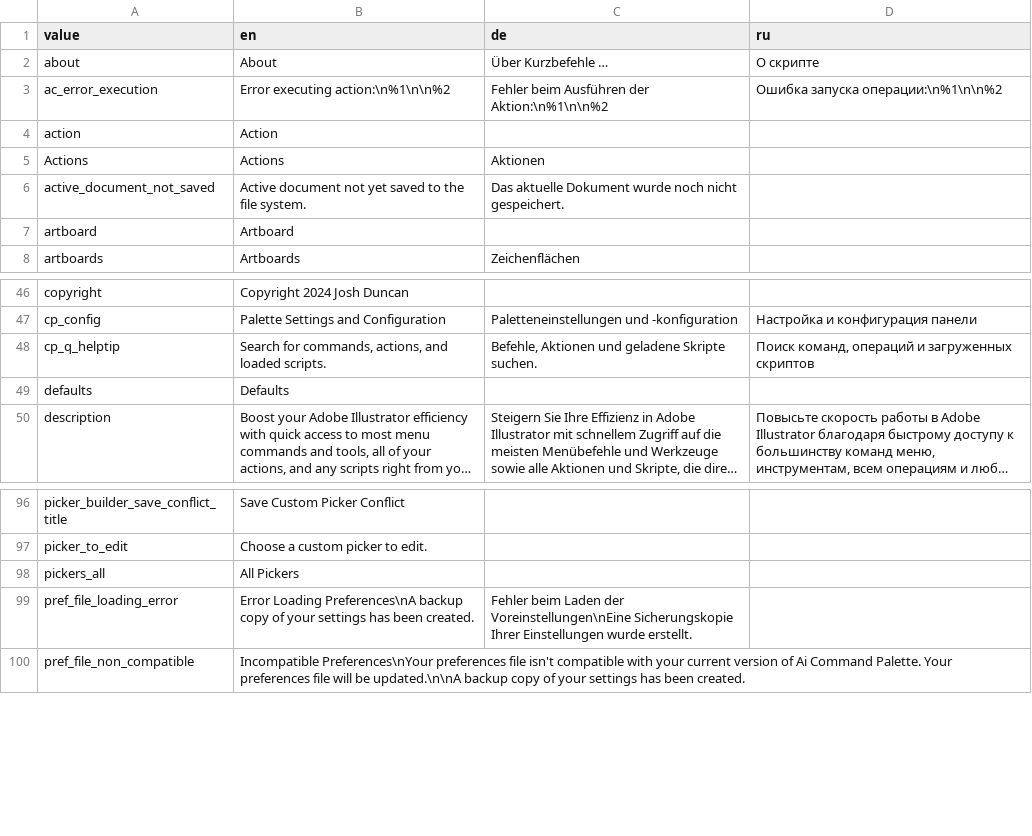
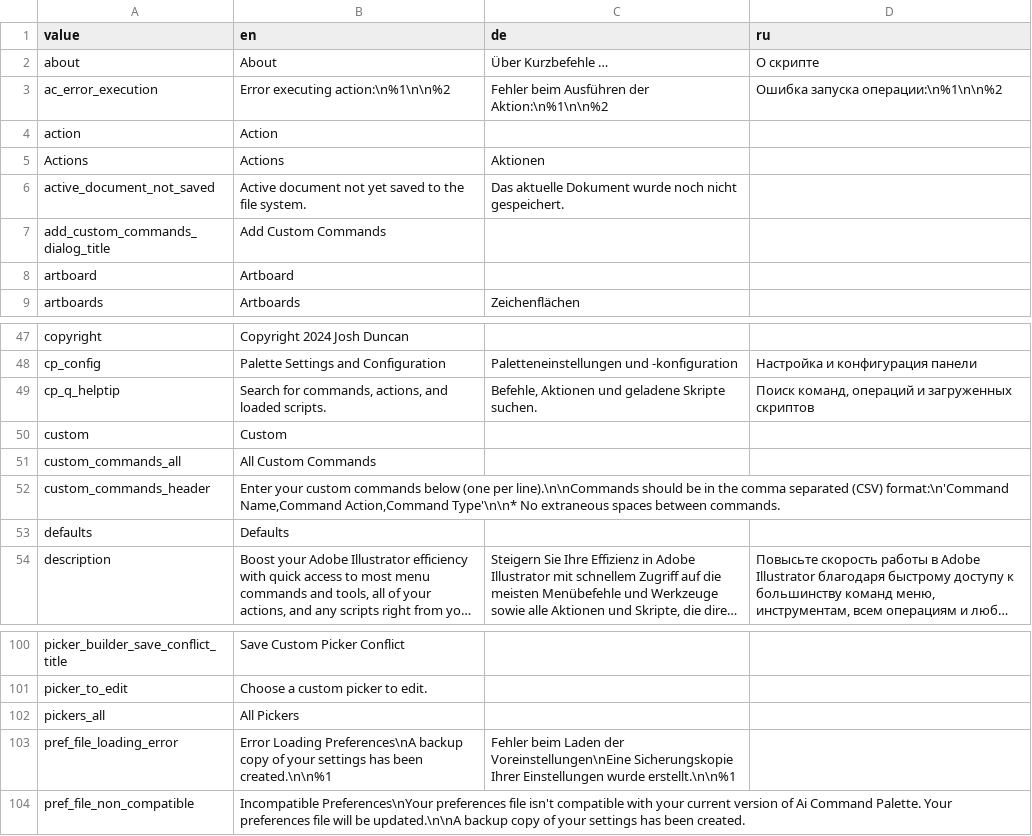
Before and after one commit to joshbduncan/AiCommandPalette, a CSV file: data/strings.csv, drawn as a sheet; only a part is shown, gaps mark what is left out; long unchanged cells end in ….

```diff
--- a/data/strings.csv
+++ b/data/strings.csv
@@ -6,2 +6,3 @@ Actions,Actions,Aktionen,
 active_document_not_saved,Active document not yet saved to the file system.,Das aktuelle Dokument wurde noch nicht gespeichert.,
+add_custom_commands_dialog_title,Add Custom Commands,,
 artboard,Artboard,,
@@ -48,2 +49,5 @@ cp_config,Palette Settings and Configuration,Paletteneinstellungen und -konfigur
 cp_q_helptip,"Search for commands, actions, and loaded scripts.","Befehle, Aktionen und geladene Skripte suchen.","Поиск команд, операций и загруженных скриптов"
+custom,"Custom",,
+custom_commands_all,All Custom Commands,,
+custom_commands_header,"Enter your custom commands below (one per line).\n\nCommands should be in the comma separated (CSV) format:\n'Command Name,Command Action,Command Type'\n\n* No extraneous spaces between commands.",,
 defaults,Defaults,,
@@ -98,3 +102,3 @@ picker_to_edit,Choose a custom picker to edit.,,
 pickers_all,All Pickers,,
-pref_file_loading_error,Error Loading Preferences\nA backup copy of your settings has been created.,Fehler beim Laden der Voreinstellungen\nEine Sicherungskopie Ihrer Einstellungen wurde erstellt.,
+pref_file_loading_error,Error Loading Preferences\nA backup copy of your settings has been created.\n\n%1,Fehler beim Laden der Voreinstellungen\nEine Sicherungskopie Ihrer Einstellungen wurde erstellt.\n\n%1,
 pref_file_non_compatible,Incompatible Preferences\nYour preferences file isn't compatible with your current version of Ai Command Palette. Your preferences file will be updated.\n\nA backup copy of your settings has been created.,,
```
Also changed, not shown: data/builtin_commands.csv, 14 other files.
